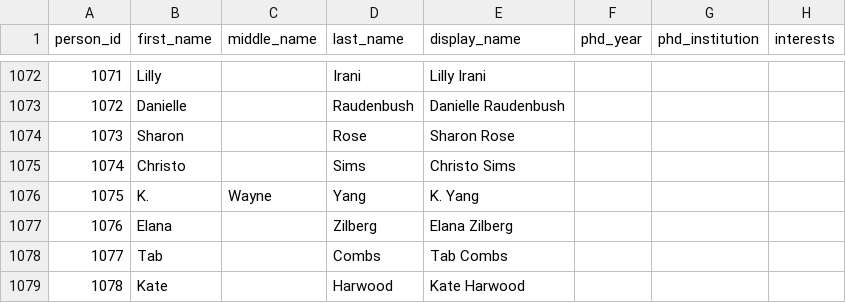
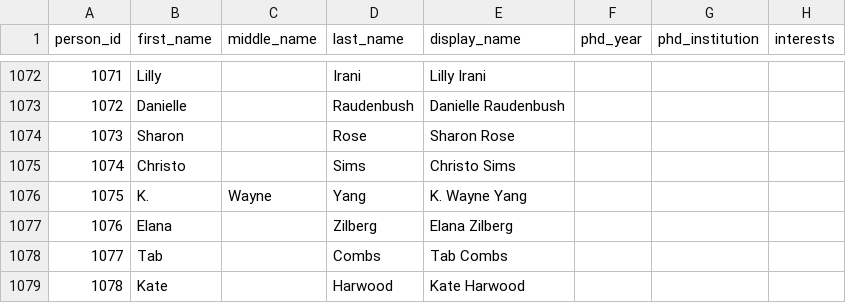
Before and after one commit to aakarner/planning-citation-metrics, a CSV file: data/roster/person.csv, drawn as a sheet; only a part is shown, gaps mark what is left out; the diff names each change by its address in the sheet, - before the commit and + after, or states it on an @@ line.

```diff
--- a/data/roster/person.csv
+++ b/data/roster/person.csv
-E1076 (display_name): K. Yang
+E1076 (display_name): K. Wayne Yang
```
